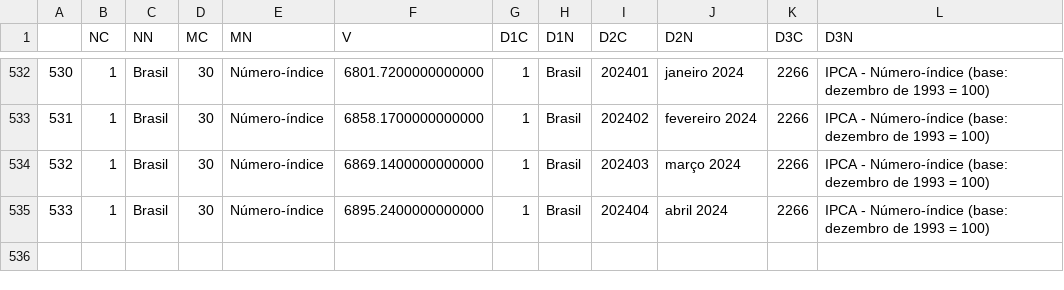
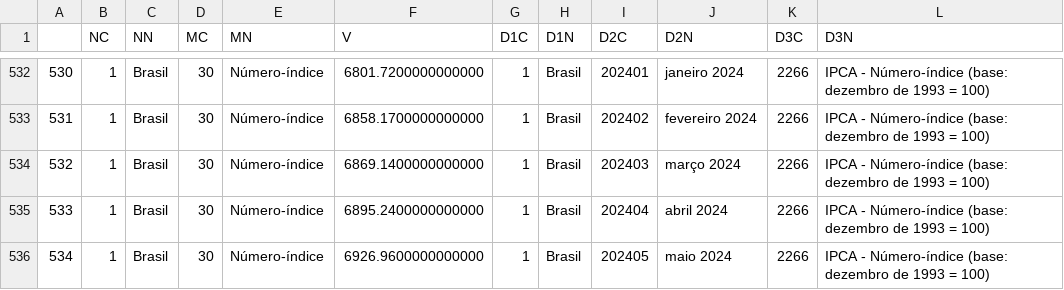
Before and after one commit to ramos-iza/dashboard_macro, a CSV file: dados/credito/raw/ipca_credito.csv, drawn as a sheet; only a part is shown, gaps mark what is left out.

```diff
--- a/dados/credito/raw/ipca_credito.csv
+++ b/dados/credito/raw/ipca_credito.csv
@@ -535 +535,2 @@
 533,1,Brasil,30,Número-índice,6895.2400000000000,1,Brasil,202404,abril 2024,2266,IPCA - Número-índice (base: dezembro de 1993 = 100)
+534,1,Brasil,30,Número-índice,6926.9600000000000,1,Brasil,202405,maio 2024,2266,IPCA - Número-índice (base: dezembro de 1993 = 100)
```
Also changed, not shown: dados/ipca/raw/ipca_rm.csv, dados/ipca/silver/df_geral_ipca.csv, 16 other files.
